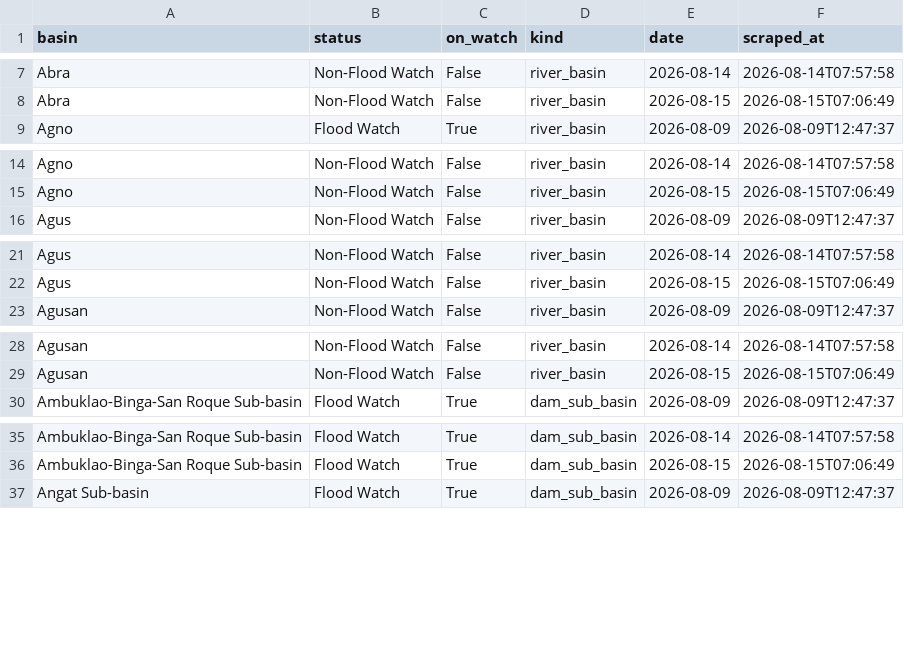
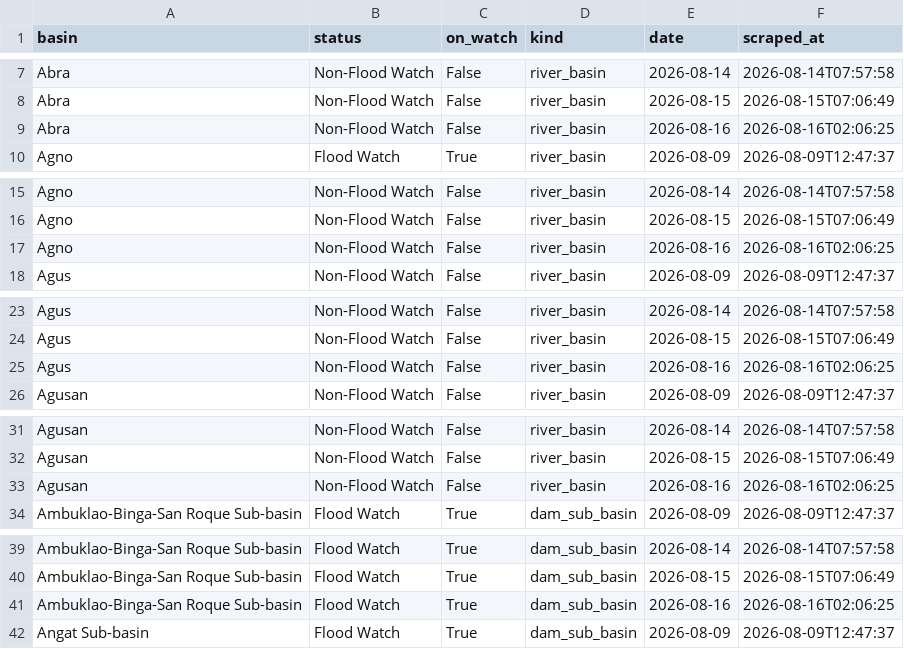
Before and after one commit to Zeref538/apaw, a CSV file: data/basin_status.csv, drawn as a sheet; only a part is shown, gaps mark what is left out; the diff covers the shown part only; the diff names each change by its address in the sheet, - before the commit and + after, or states it on an @@ line.

```diff
--- a/data/basin_status.csv
+++ b/data/basin_status.csv
+row 9: Abra | Non-Flood Watch | False | river_basin | 2026-08-16 | 2026-08-16T02:06:25
+row 17: Agno | Non-Flood Watch | False | river_basin | 2026-08-16 | 2026-08-16T02:06:25
+row 25: Agus | Non-Flood Watch | False | river_basin | 2026-08-16 | 2026-08-16T02:06:25
+row 33: Agusan | Non-Flood Watch | False | river_basin | 2026-08-16 | 2026-08-16T02:06:25
+row 41: Ambuklao-Binga-San Roque Sub-basin | Flood Watch | True | dam_sub_basin | 2026-08-16 | 2026-08-16T02:06:25
```
Also changed, not shown: 17 added rows elsewhere in this file, data/dam_levels.csv, 6 other files.
